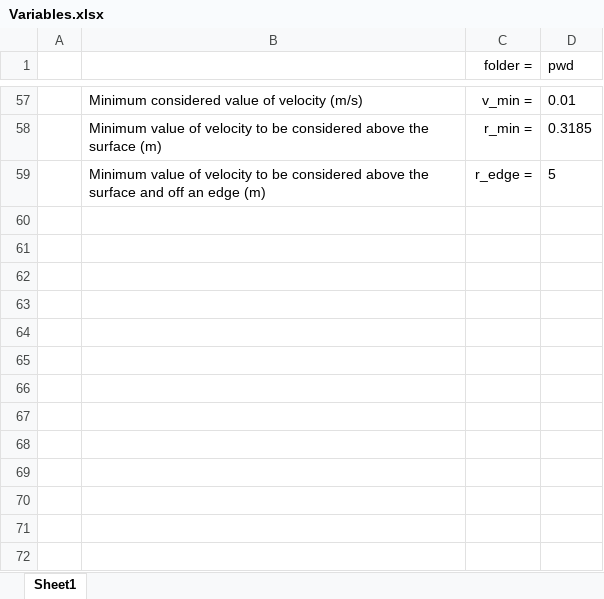
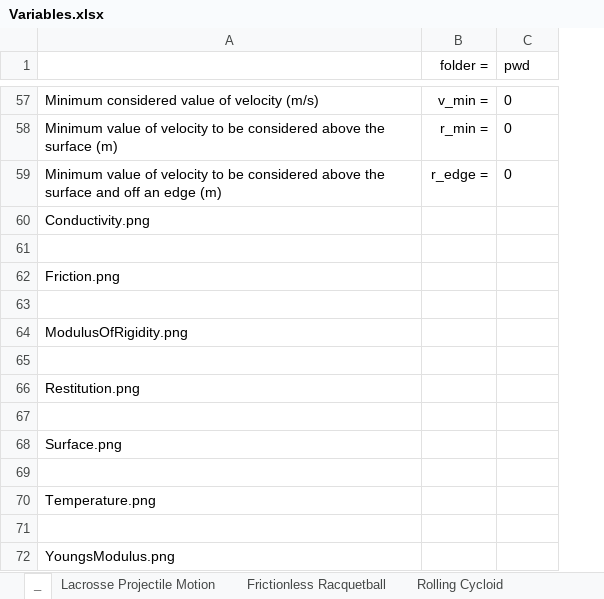
Before and after one commit to joshuaange/IRIS, an Excel workbook: Variables.xlsx, sheet _, drawn as a sheet; only a part is shown, gaps mark what is left out; values as stored, in another font and other column widths than the file's, no borders; removed rows and columns are numbered as before the commit, all else as after; the diff covers the shown part only; the diff names each change by its address in the sheet, - before the commit and + after, or states it on an @@ line.

```diff
--- a/Variables.xlsx (sheet _)
+++ b/Variables.xlsx (sheet _)
-sheet tab: Sheet1
+sheet tab: _
+sheet tab: Lacrosse Projectile Motion
+sheet tab: Frictionless Racquetball
+sheet tab: Rolling Cycloid
-column A, empty
-C57 (pwd): 0.01
+C57 (pwd): 0
-C58 (pwd): 0.3185
+C58 (pwd): 0
-C59 (pwd): 5
+C59 (pwd): 0
+row 60: Conductivity.png
+row 61: (empty)
+row 62: Friction.png
+row 63: (empty)
+row 64: ModulusOfRigidity.png
+row 65: (empty)
+row 66: Restitution.png
+row 67: (empty)
+row 68: Surface.png
+row 69: (empty)
+row 70: Temperature.png
+row 71: (empty)
+row 72: YoungsModulus.png
```
Also changed, not shown: 50 edited cells elsewhere in this sheet, other sheet tabs, charts or pictures.
